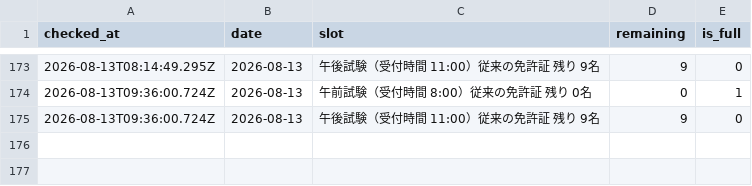
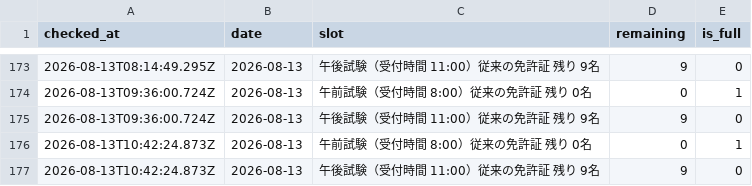
Before and after one commit to Negitto/license-watcher, a CSV file: data/history.csv, drawn as a sheet; only a part is shown, gaps mark what is left out.

```diff
--- a/data/history.csv
+++ b/data/history.csv
@@ -175 +175,3 @@ checked_at,date,slot,remaining,is_full
 2026-08-13T09:36:00.724Z,2026-08-13,"午後試験（受付時間　11:00）従来の免許証 残り　9名",9,0
+2026-08-13T10:42:24.873Z,2026-08-13,"午前試験（受付時間　 8:00）従来の免許証 残り　0名",0,1
+2026-08-13T10:42:24.873Z,2026-08-13,"午後試験（受付時間　11:00）従来の免許証 残り　9名",9,0
```
